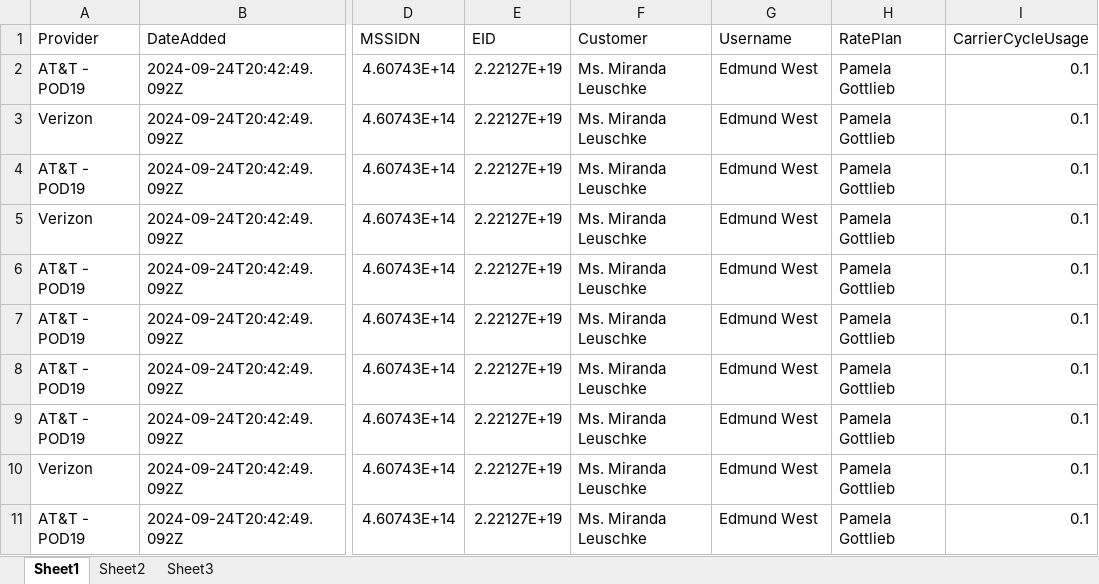
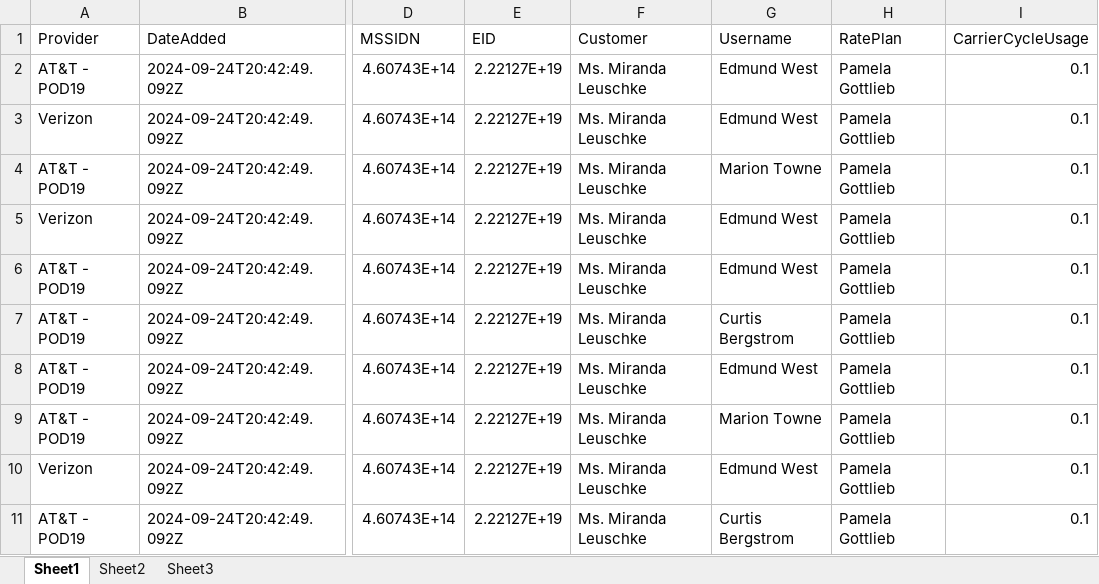
Before and after one commit to Jareentaj-Syed/AMOP_UI, an Excel workbook: public/Inventory-sim-management.xlsx, sheet Sheet1, drawn as a sheet; only a part is shown, gaps mark what is left out; values as stored, in another font and other column widths than the file's, no borders; the diff names each change by its address in the sheet, - before the commit and + after, or states it on an @@ line.

```diff
--- a/public/Inventory-sim-management.xlsx (sheet Sheet1)
+++ b/public/Inventory-sim-management.xlsx (sheet Sheet1)
-G4 (Username): Edmund West
+G4 (Username): Marion Towne
-G7 (Username): Edmund West
+G7 (Username): Curtis Bergstrom
-G9 (Username): Edmund West
+G9 (Username): Marion Towne
-G11 (Username): Edmund West
+G11 (Username): Curtis Bergstrom
```
Also changed, not shown: 13 other files.
